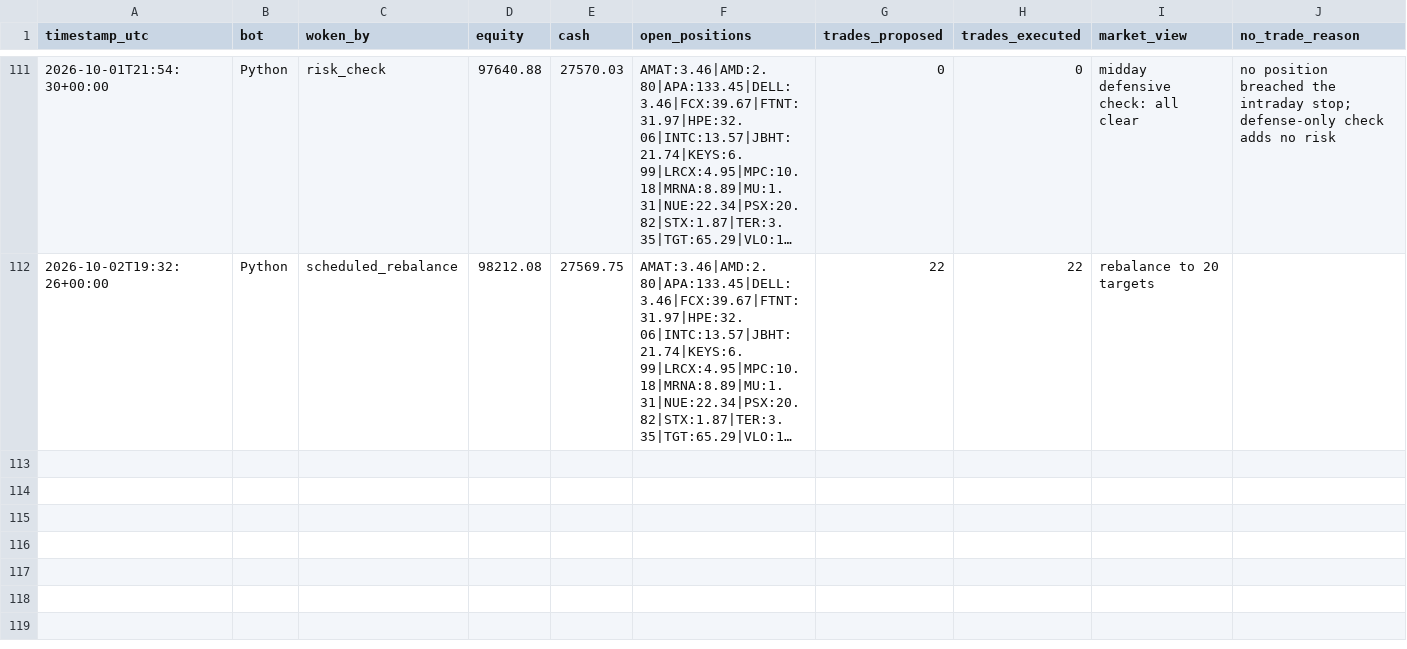
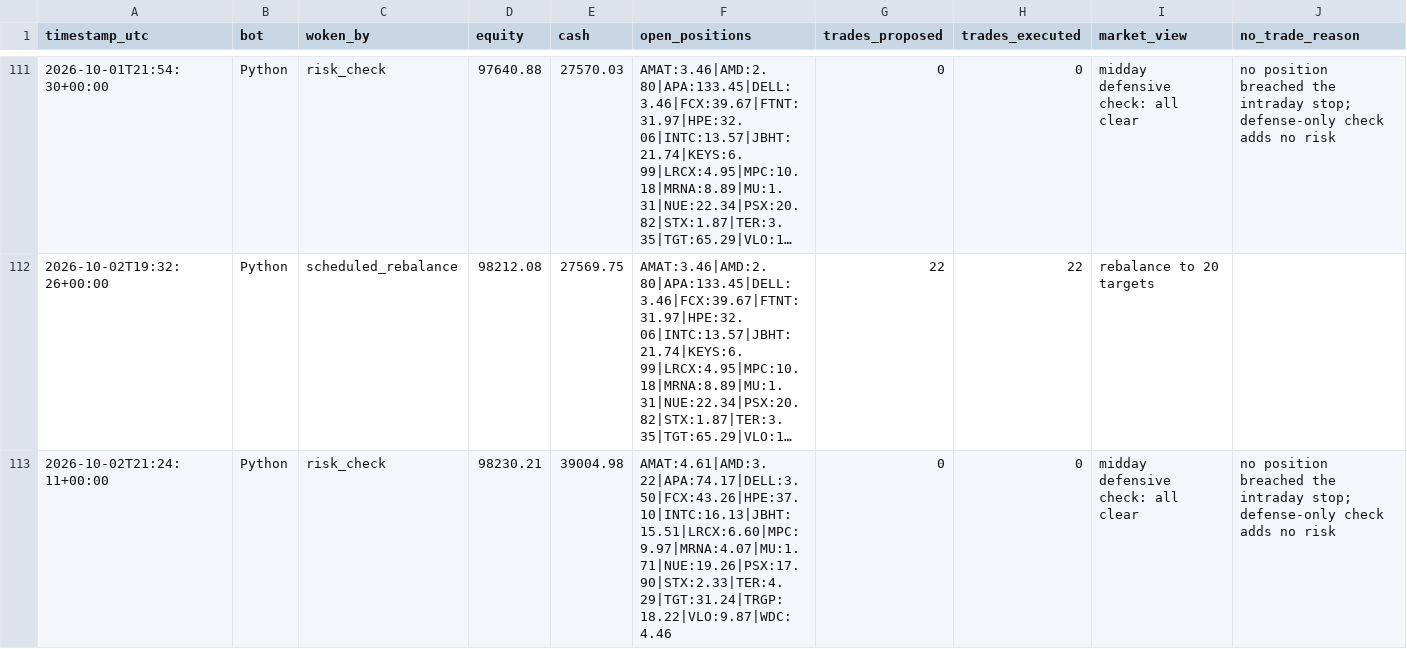
Before and after one commit to HunterGilroy/quant-research-platform, a CSV file: quant-platform/output/decisions.csv, drawn as a sheet; only a part is shown, gaps mark what is left out; long unchanged cells end in …; the diff names each change by its address in the sheet, - before the commit and + after, or states it on an @@ line.

Commit message:
risk check 2026-10-02

```diff
--- a/quant-platform/output/decisions.csv
+++ b/quant-platform/output/decisions.csv
+row 113: 2026-10-02T21:24:11+00:00 | Python | risk_check | 98230.21 | 39004.98 | AMAT:4.61|AMD:3.22|APA:74.17|DELL:3.50|FCX:43.26|HPE:37.10|INTC:16.13|JBHT:15.51|LRCX:6.60|MPC:9.97|MRNA:4.07|MU:1.71|NUE:19.26|PSX:17.90|STX:2.33|TER:4.29|TGT:31.24|TRGP:18.22|VLO:9.87|WDC:4.46 | 0 | 0 | midday defensive check: all clear | no position breached the intraday stop; defense-only check adds no risk
```
Also changed, not shown: 1 other file.
